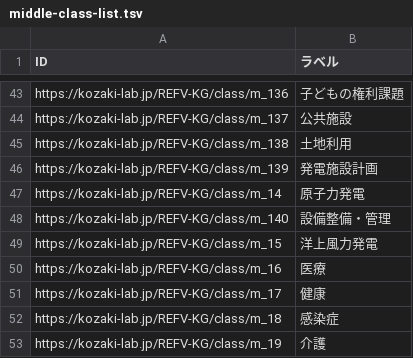
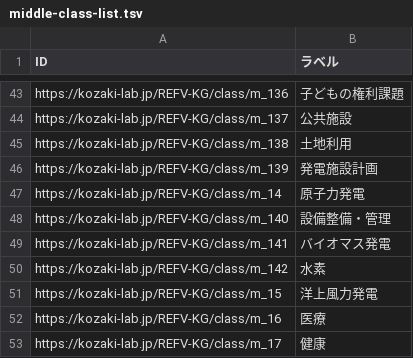
Before and after one commit to GP23A134/2025FujitaPages, a TSV file: docs/data/output/middle-class-list.tsv, drawn as a sheet; only a part is shown, gaps mark what is left out; the shorter side is filled out with more unchanged rows.

```diff
--- a/docs/data/output/middle-class-list.tsv
+++ b/docs/data/output/middle-class-list.tsv
@@ -48,2 +48,4 @@ https://kozaki-lab.jp/REFV-KG/class/m_14	原子力発電
 https://kozaki-lab.jp/REFV-KG/class/m_140	設備整備・管理
+https://kozaki-lab.jp/REFV-KG/class/m_141	バイオマス発電
+https://kozaki-lab.jp/REFV-KG/class/m_142	水素
 https://kozaki-lab.jp/REFV-KG/class/m_15	洋上風力発電
```
Also changed, not shown: 6 other files.
